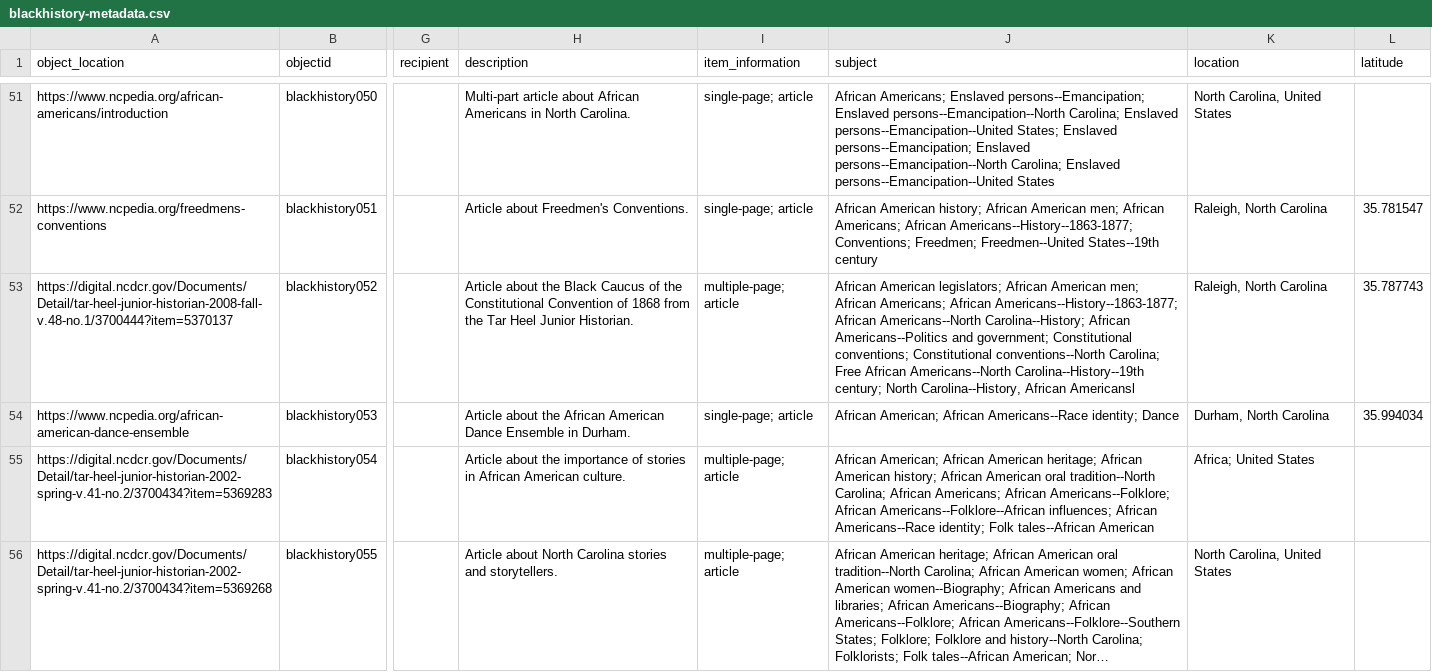
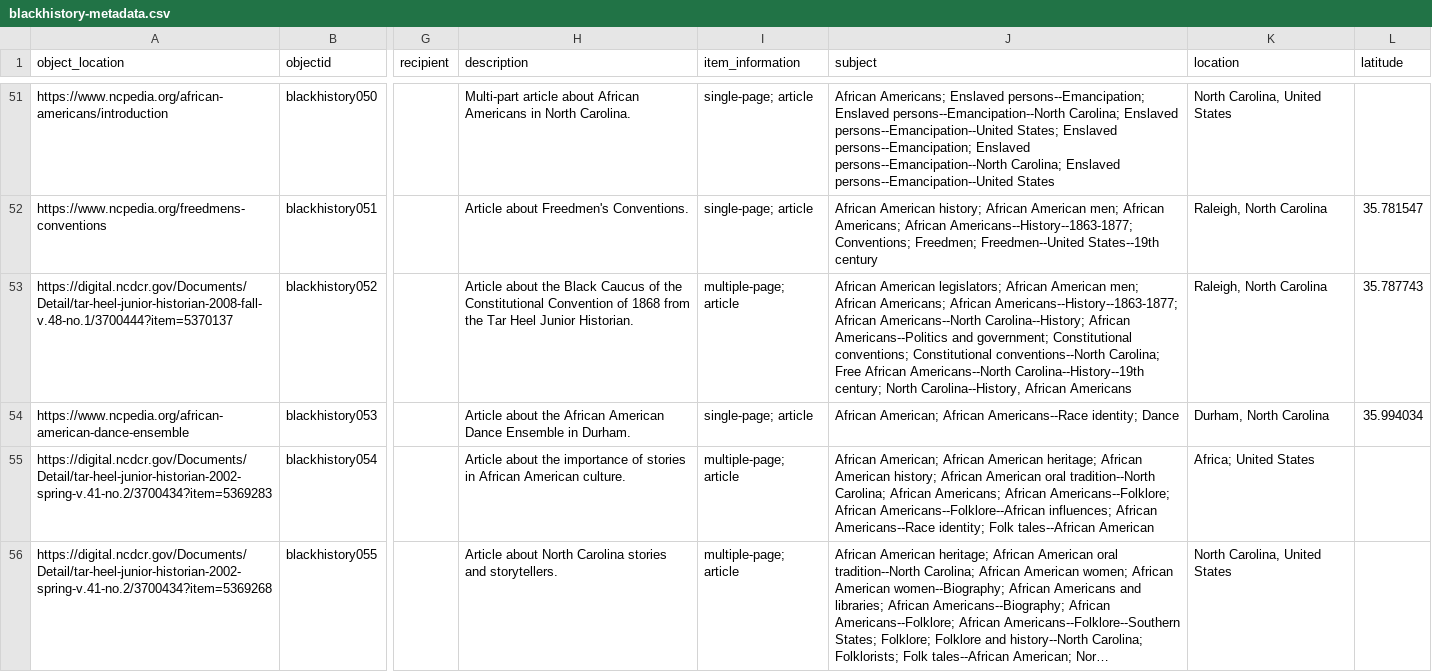
Before and after one commit to SLNC-DIMP/blackhistory, a CSV file: _data/blackhistory-metadata.csv, drawn as a sheet; only a part is shown, gaps mark what is left out; long unchanged cells end in …; the diff covers the shown part only; the diff names each change by its address in the sheet, - before the commit and + after, or states it on an @@ line.

```diff
--- a/_data/blackhistory-metadata.csv
+++ b/_data/blackhistory-metadata.csv
-J53 (subject): …Carolina--History, African Americansl
+J53 (subject): …Carolina--History, African Americans
```
Also changed, not shown: 2 edited cells elsewhere in this file, 1 other file.
